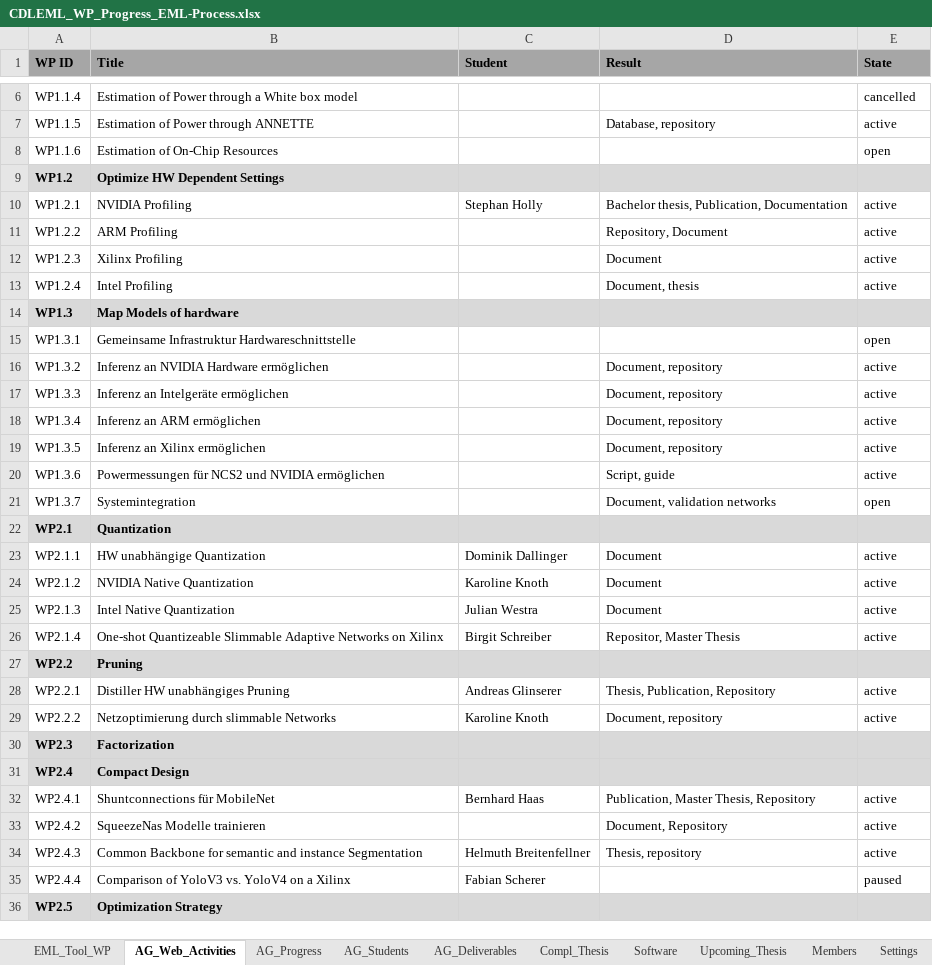
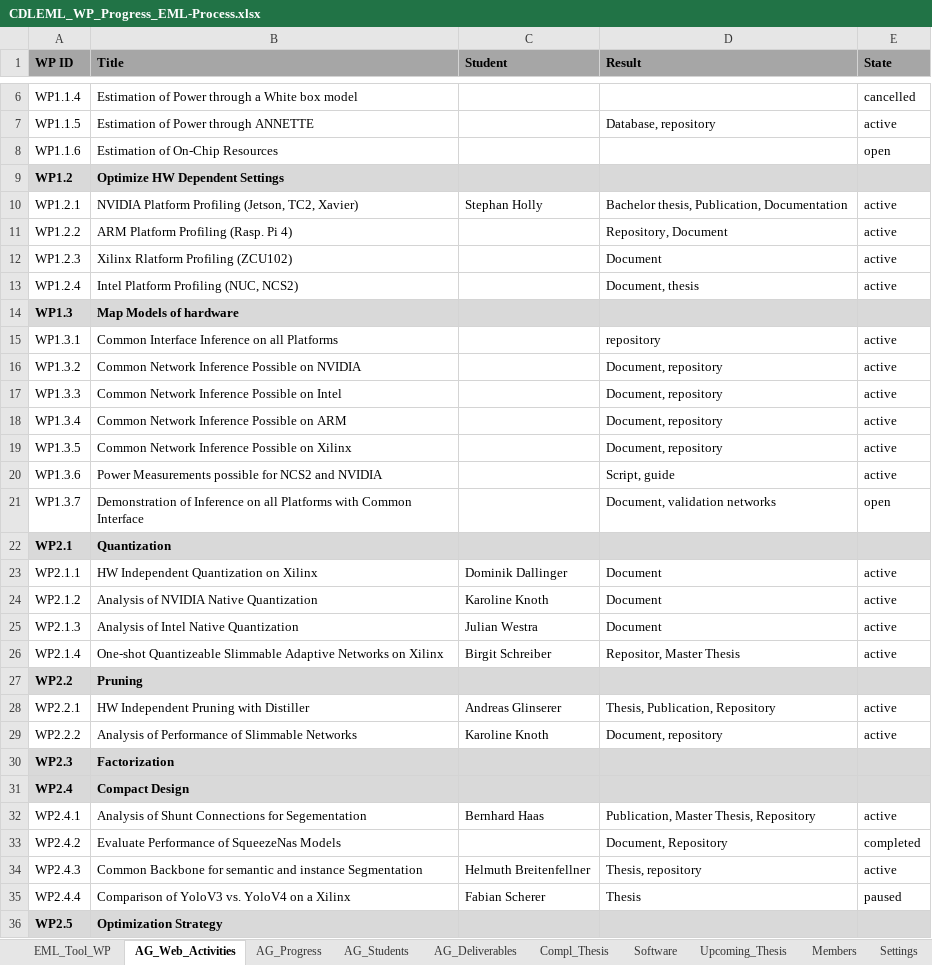
Before and after one commit to embedded-machine-learning/webpage, an Excel workbook: _data/CDLEML_WP_Progress_EML-Process.xlsx, sheet AG_Web_Activities, drawn as a sheet; only a part is shown, gaps mark what is left out; values as stored, in another font and other column widths than the file's, no borders; charts and pictures and conditional formats not drawn; the diff covers the shown part only; the diff names each change by its address in the sheet, - before the commit and + after, or states it on an @@ line.

```diff
--- a/_data/CDLEML_WP_Progress_EML-Process.xlsx (sheet AG_Web_Activities)
+++ b/_data/CDLEML_WP_Progress_EML-Process.xlsx (sheet AG_Web_Activities)
-B10 (Title): NVIDIA Profiling
+B10 (Title): NVIDIA Platform Profiling (Jetson, TC2, Xavier)
-B11 (Title): ARM Profiling
+B11 (Title): ARM Platform Profiling (Rasp. Pi 4)
-B12 (Title): Xilinx Profiling
+B12 (Title): Xilinx Rlatform Profiling (ZCU102)
-B13 (Title): Intel Profiling
+B13 (Title): Intel Platform Profiling (NUC, NCS2)
-B15 (Title): Gemeinsame Infrastruktur Hardwareschnittstelle
+B15 (Title): Common Interface Inference on all Platforms
-D15 (Result): (empty)
+D15 (Result): repository
-E15 (State): open
+E15 (State): active
-B16 (Title): Inferenz an NVIDIA Hardware ermöglichen
+B16 (Title): Common Network Inference Possible on NVIDIA
-B17 (Title): Inferenz an Intelgeräte ermöglichen
+B17 (Title): Common Network Inference Possible on Intel
-B18 (Title): Inferenz an ARM ermöglichen
+B18 (Title): Common Network Inference Possible on ARM
-B19 (Title): Inferenz an Xilinx ermöglichen
+B19 (Title): Common Network Inference Possible on Xilinx
-B20 (Title): Powermessungen für NCS2 und NVIDIA ermöglichen
+B20 (Title): Power Measurements possible for NCS2 and NVIDIA
-B21 (Title): Systemintegration
+B21 (Title): Demonstration of Inference on all Platforms with Common Interface
-B23 (Title): HW unabhängige Quantization
+B23 (Title): HW Independent Quantization on Xilinx
-B24 (Title): NVIDIA Native Quantization
+B24 (Title): Analysis of NVIDIA Native Quantization
-B25 (Title): Intel Native Quantization
+B25 (Title): Analysis of Intel Native Quantization
-B28 (Title): Distiller HW unabhängiges Pruning
+B28 (Title): HW Independent Pruning with Distiller
-B29 (Title): Netzoptimierung durch slimmable Networks
+B29 (Title): Analysis of Performance of Slimmable Networks
-B32 (Title): Shuntconnections für MobileNet
+B32 (Title): Analysis of Shunt Connections for Segementation
-B33 (Title): SqueezeNas Modelle trainieren
+B33 (Title): Evaluate Performance of SqueezeNas Models
-E33 (State): active
+E33 (State): completed
-D35 (Result): (empty)
+D35 (Result): Thesis
```
Also changed, not shown: 9 edited cells elsewhere in this sheet, sheet EML_Tool_WP, sheet AG_Students, sheet AG_Progress, sheet AG_Deliverables, sheet Upcoming_Thesis, sheet Settings, formulas that keep their value, hidden cells, charts or pictures.
